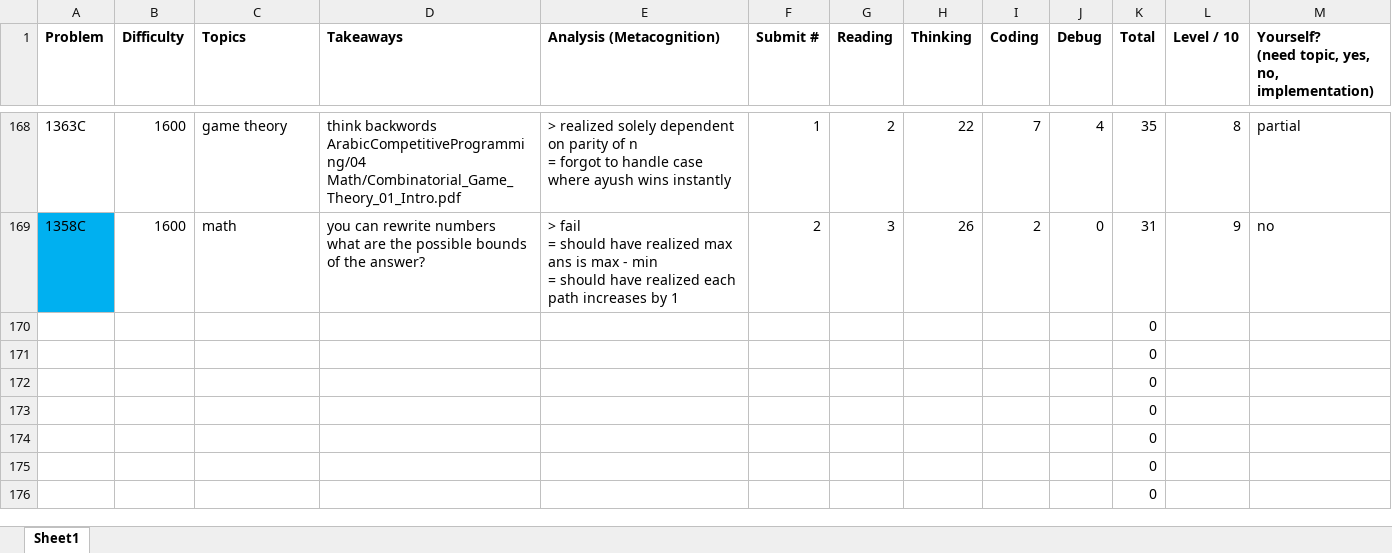
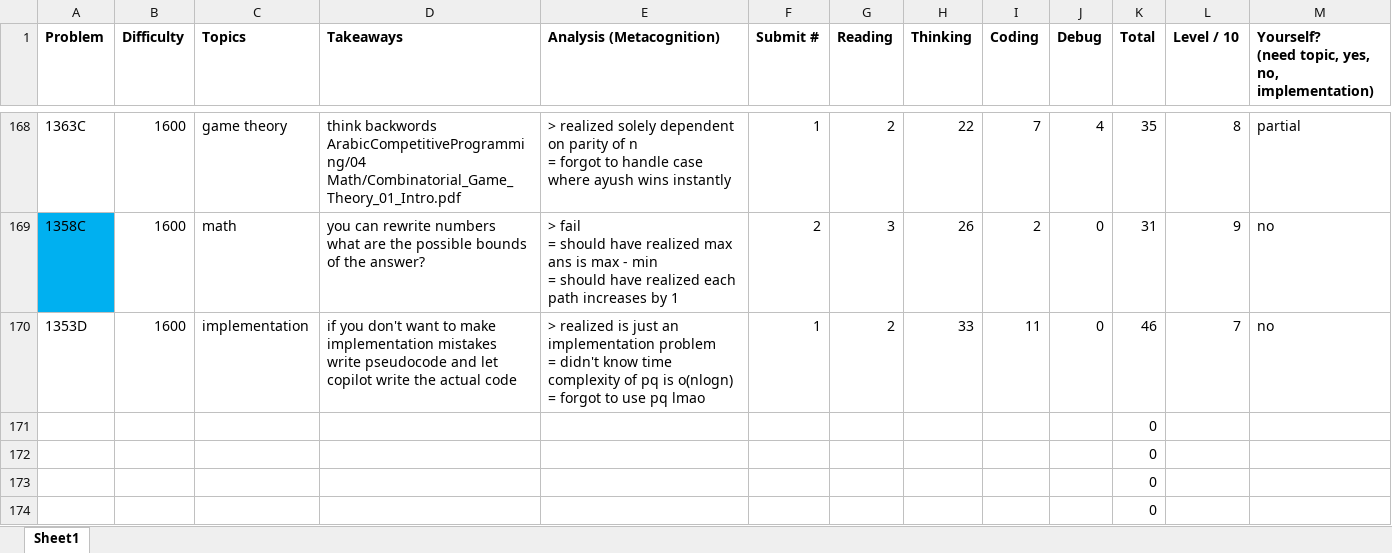
Before and after one commit to tfg1434/cp, an Excel workbook: analysis.xlsx, sheet Sheet1, drawn as a sheet; only a part is shown, gaps mark what is left out; the shorter side is filled out with more unchanged rows; values as stored, in another font and other column widths than the file's, no borders; conditional formats not drawn; removed rows and columns are numbered as before the commit, all else as after; ↵ is a line break in a cell; the diff names each change by its address in the sheet, - before the commit and + after, or states it on an @@ line.

```diff
--- a/analysis.xlsx (sheet Sheet1)
+++ b/analysis.xlsx (sheet Sheet1)
-row 170:  |  |  |  |  |  |  |  |  |  | 0
+row 170: 1353D | 1600 | implementation | if you don't want to make implementation mistakes write pseudocode and let copilot write the actual code | > realized is just an implementation problem ↵ = didn't know time complexity of pq is o(nlogn) ↵ = forgot to use pq lmao | 1 | 2 | 33 | 11 | 0 | 46 | 7 | no
```
Also changed, not shown: 1 other file.
